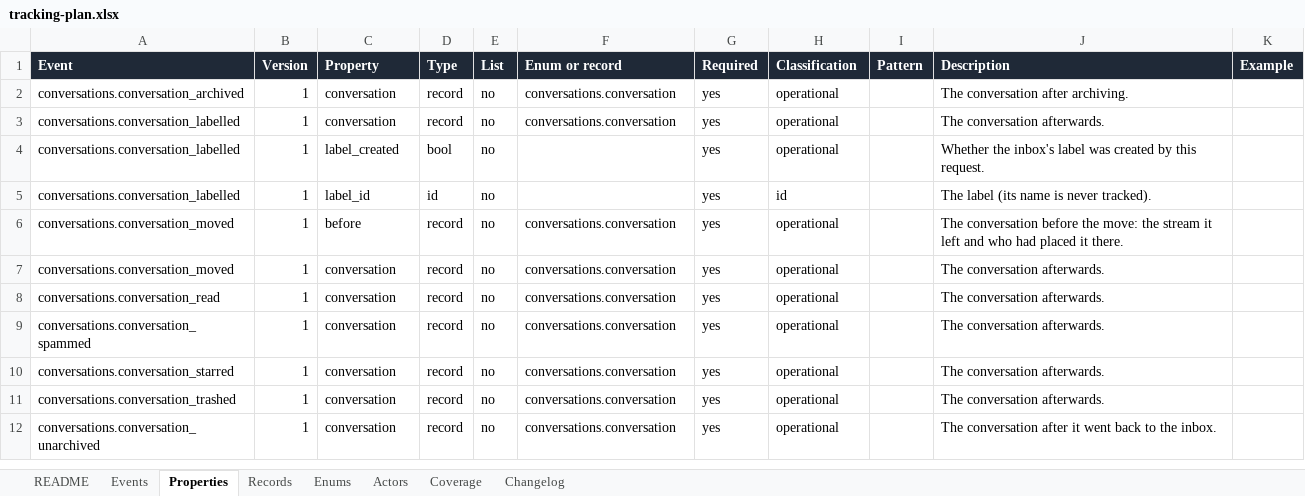
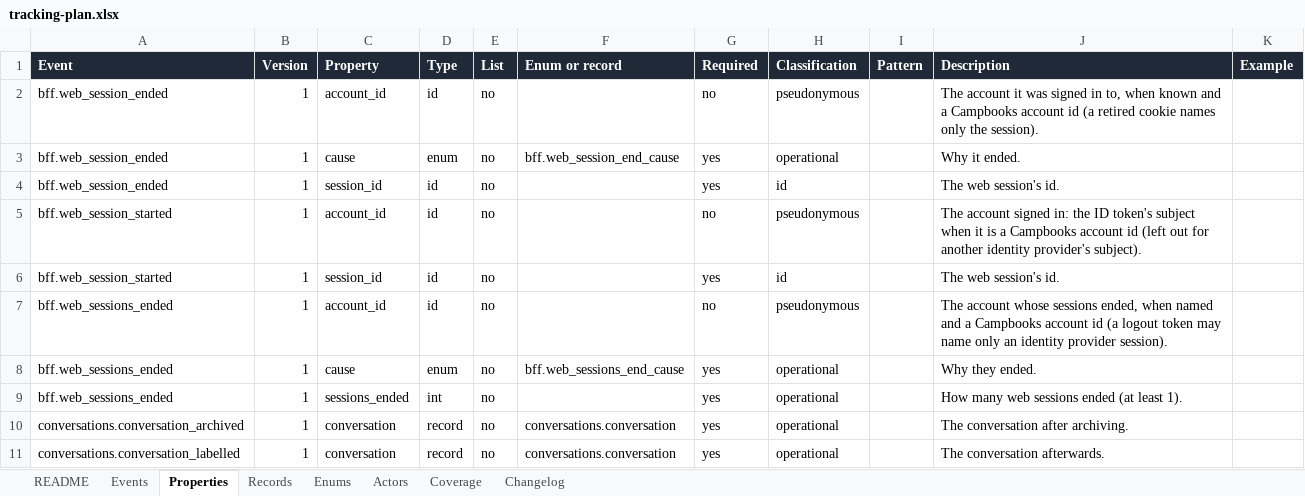
Before and after one commit to notacamp/campbooks, an Excel workbook: tracking/tracking-plan.xlsx, sheet Properties, drawn as a sheet; only a part is shown; the shorter side is filled out with more unchanged rows; values as stored, in another font and other column widths than the file's, no borders; the diff names each change by its address in the sheet, - before the commit and + after, or states it on an @@ line.

```diff
--- a/tracking/tracking-plan.xlsx (sheet Properties)
+++ b/tracking/tracking-plan.xlsx (sheet Properties)
+row 2: bff.web_session_ended | 1 | account_id | id | no |  | no | pseudonymous |  | The account it was signed in to, when known and a Campbooks account id (a retired cookie names only the session).
+row 3: bff.web_session_ended | 1 | cause | enum | no | bff.web_session_end_cause | yes | operational |  | Why it ended.
+row 4: bff.web_session_ended | 1 | session_id | id | no |  | yes | id |  | The web session's id.
+row 5: bff.web_session_started | 1 | account_id | id | no |  | no | pseudonymous |  | The account signed in: the ID token's subject when it is a Campbooks account id (left out for another identity provider's subject).
+row 6: bff.web_session_started | 1 | session_id | id | no |  | yes | id |  | The web session's id.
+row 7: bff.web_sessions_ended | 1 | account_id | id | no |  | no | pseudonymous |  | The account whose sessions ended, when named and a Campbooks account id (a logout token may name only an identity provider session).
+row 8: bff.web_sessions_ended | 1 | cause | enum | no | bff.web_sessions_end_cause | yes | operational |  | Why they ended.
+row 9: bff.web_sessions_ended | 1 | sessions_ended | int | no |  | yes | operational |  | How many web sessions ended (at least 1).
```
Also changed, not shown: sheet Coverage, sheet Events, sheet Enums, sheet Changelog, sheet README, 9 other files.
